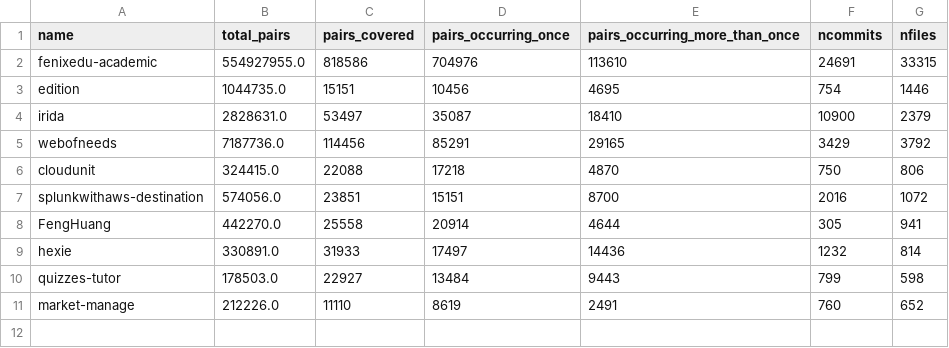
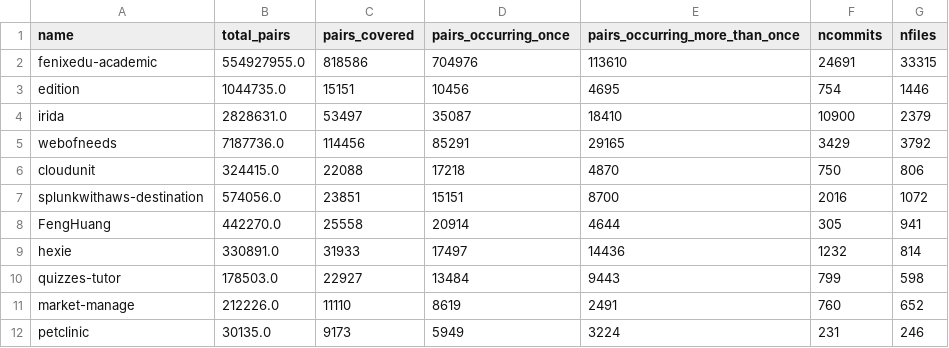
Before and after one commit to joaoestudante/thesis, a CSV file: rq1/data/logical-coupling-comparison-data.csv, drawn as a sheet; the diff names each change by its address in the sheet, - before the commit and + after, or states it on an @@ line.

```diff
--- a/rq1/data/logical-coupling-comparison-data.csv
+++ b/rq1/data/logical-coupling-comparison-data.csv
+row 12: petclinic | 30135.0 | 9173 | 5949 | 3224 | 231 | 246
```
Also changed, not shown: rq1/data/pairs-frequencies.csv, 6 other files.
